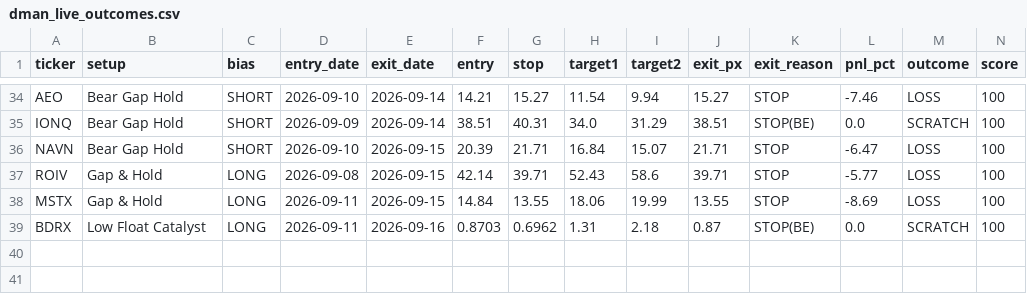
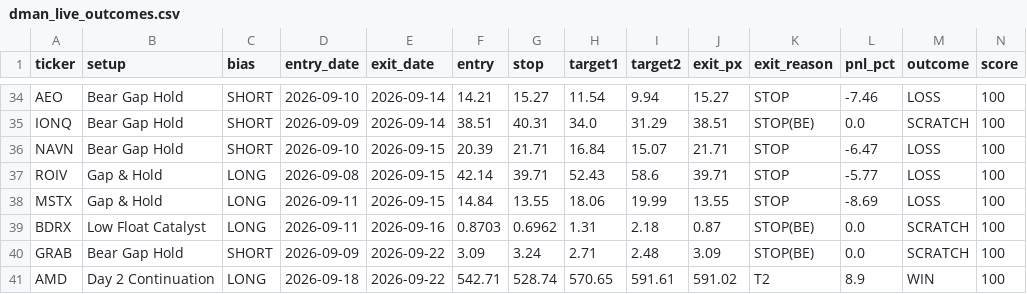
Before and after one commit to tsingh08/dman-algo-, a CSV file: dman_live_outcomes.csv, drawn as a sheet; only a part is shown, gaps mark what is left out; rows hold the shown columns only; the diff names each change by its address in the sheet, - before the commit and + after, or states it on an @@ line.

```diff
--- a/dman_live_outcomes.csv
+++ b/dman_live_outcomes.csv
+row 40: GRAB | Bear Gap Hold | SHORT | 2026-09-09 | 2026-09-22 | 3.09 | 3.24 | 2.71 | 2.48 | 3.09 | STOP(BE) | 0.0 | SCRATCH | 100
+row 41: AMD | Day 2 Continuation | LONG | 2026-09-18 | 2026-09-22 | 542.71 | 528.74 | 570.65 | 591.61 | 591.02 | T2 | 8.9 | WIN | 100
```
Also changed, not shown: 5 other files.
